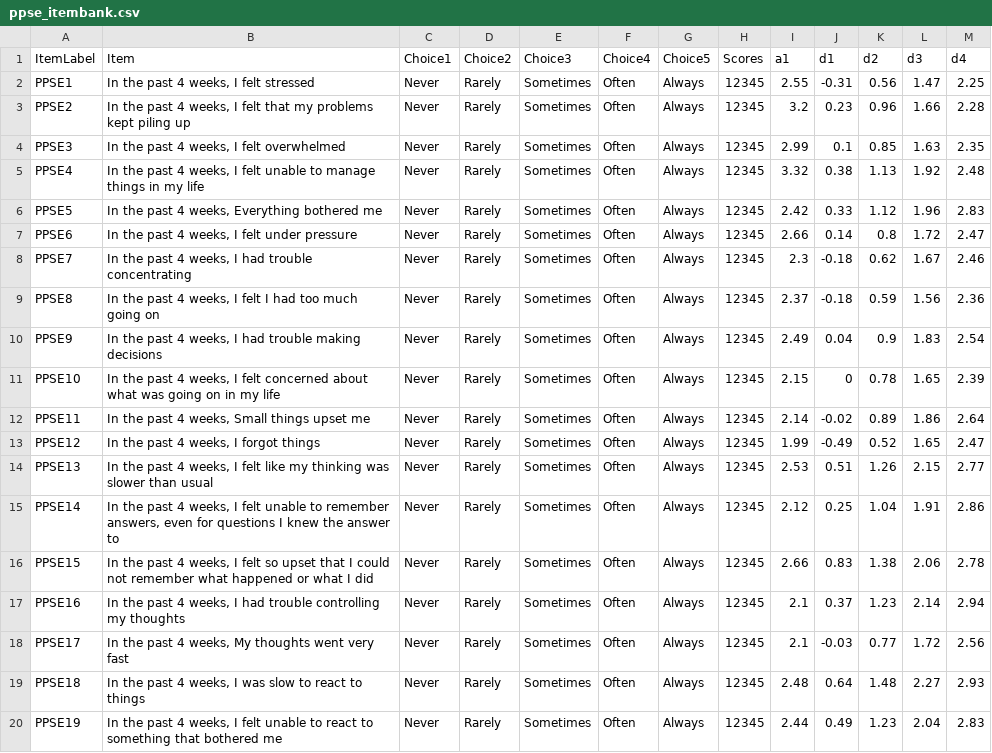
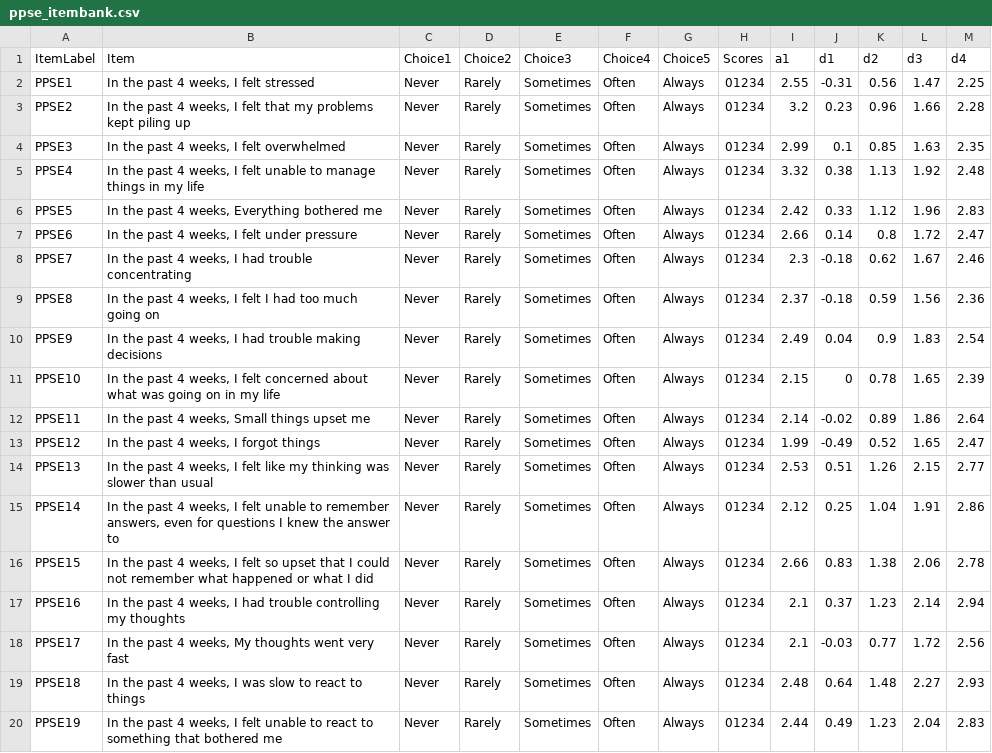
Before and after one commit to tasospsy/webCAT, a CSV file: tutorial/polytomous/ppse_itembank.csv, drawn as a sheet.

Commit message:
ppse item bank with correct coding

```diff
--- a/tutorial/polytomous/ppse_itembank.csv
+++ b/tutorial/polytomous/ppse_itembank.csv
@@ -1,20 +1,20 @@
 "ItemLabel","Item","Choice1","Choice2","Choice3","Choice4","Choice5","Scores","a1","d1","d2","d3","d4"
-"PPSE1","In the past 4 weeks, I felt stressed","Never","Rarely","Sometimes","Often","Always","12345",2.55,-0.31,0.56,1.47,2.25
-"PPSE2","In the past 4 weeks, I felt that my problems kept piling up","Never","Rarely","Sometimes","Often","Always","12345",3.2,0.23,0.96,1.66,2.28
-"PPSE3","In the past 4 weeks, I felt overwhelmed","Never","Rarely","Sometimes","Often","Always","12345",2.99,0.1,0.85,1.63,2.35
-"PPSE4","In the past 4 weeks, I felt unable to manage things in my life","Never","Rarely","Sometimes","Often","Always","12345",3.32,0.38,1.13,1.92,2.48
-"PPSE5","In the past 4 weeks, Everything bothered me","Never","Rarely","Sometimes","Often","Always","12345",2.42,0.33,1.12,1.96,2.83
-"PPSE6","In the past 4 weeks, I felt under pressure","Never","Rarely","Sometimes","Often","Always","12345",2.66,0.14,0.8,1.72,2.47
-"PPSE7","In the past 4 weeks, I had trouble concentrating","Never","Rarely","Sometimes","Often","Always","12345",2.3,-0.18,0.62,1.67,2.46
-"PPSE8","In the past 4 weeks, I felt I had too much going on","Never","Rarely","Sometimes","Often","Always","12345",2.37,-0.18,0.59,1.56,2.36
-"PPSE9","In the past 4 weeks, I had trouble making decisions","Never","Rarely","Sometimes","Often","Always","12345",2.49,0.04,0.9,1.83,2.54
-"PPSE10","In the past 4 weeks, I felt concerned about what was going on in my life","Never","Rarely","Sometimes","Often","Always","12345",2.15,0,0.78,1.65,2.39
-"PPSE11","In the past 4 weeks, Small things upset me","Never","Rarely","Sometimes","Often","Always","12345",2.14,-0.02,0.89,1.86,2.64
-"PPSE12","In the past 4 weeks, I forgot things","Never","Rarely","Sometimes","Often","Always","12345",1.99,-0.49,0.52,1.65,2.47
-"PPSE13","In the past 4 weeks, I felt like my thinking was slower than usual","Never","Rarely","Sometimes","Often","Always","12345",2.53,0.51,1.26,2.15,2.77
-"PPSE14","In the past 4 weeks, I felt unable to remember answers, even for questions I knew the answer to","Never","Rarely","Sometimes","Often","Always","12345",2.12,0.25,1.04,1.91,2.86
-"PPSE15","In the past 4 weeks, I felt so upset that I could not remember what happened or what I did","Never","Rarely","Sometimes","Often","Always","12345",2.66,0.83,1.38,2.06,2.78
-"PPSE16","In the past 4 weeks, I had trouble controlling my thoughts","Never","Rarely","Sometimes","Often","Always","12345",2.1,0.37,1.23,2.14,2.94
-"PPSE17","In the past 4 weeks, My thoughts went very fast","Never","Rarely","Sometimes","Often","Always","12345",2.1,-0.03,0.77,1.72,2.56
-"PPSE18","In the past 4 weeks, I was slow to react to things","Never","Rarely","Sometimes","Often","Always","12345",2.48,0.64,1.48,2.27,2.93
-"PPSE19","In the past 4 weeks, I felt unable to react to something that bothered me","Never","Rarely","Sometimes","Often","Always","12345",2.44,0.49,1.23,2.04,2.83
+"PPSE1","In the past 4 weeks, I felt stressed","Never","Rarely","Sometimes","Often","Always","01234",2.55,-0.31,0.56,1.47,2.25
+"PPSE2","In the past 4 weeks, I felt that my problems kept piling up","Never","Rarely","Sometimes","Often","Always","01234",3.2,0.23,0.96,1.66,2.28
+"PPSE3","In the past 4 weeks, I felt overwhelmed","Never","Rarely","Sometimes","Often","Always","01234",2.99,0.1,0.85,1.63,2.35
+"PPSE4","In the past 4 weeks, I felt unable to manage things in my life","Never","Rarely","Sometimes","Often","Always","01234",3.32,0.38,1.13,1.92,2.48
+"PPSE5","In the past 4 weeks, Everything bothered me","Never","Rarely","Sometimes","Often","Always","01234",2.42,0.33,1.12,1.96,2.83
+"PPSE6","In the past 4 weeks, I felt under pressure","Never","Rarely","Sometimes","Often","Always","01234",2.66,0.14,0.8,1.72,2.47
+"PPSE7","In the past 4 weeks, I had trouble concentrating","Never","Rarely","Sometimes","Often","Always","01234",2.3,-0.18,0.62,1.67,2.46
+"PPSE8","In the past 4 weeks, I felt I had too much going on","Never","Rarely","Sometimes","Often","Always","01234",2.37,-0.18,0.59,1.56,2.36
+"PPSE9","In the past 4 weeks, I had trouble making decisions","Never","Rarely","Sometimes","Often","Always","01234",2.49,0.04,0.9,1.83,2.54
+"PPSE10","In the past 4 weeks, I felt concerned about what was going on in my life","Never","Rarely","Sometimes","Often","Always","01234",2.15,0,0.78,1.65,2.39
+"PPSE11","In the past 4 weeks, Small things upset me","Never","Rarely","Sometimes","Often","Always","01234",2.14,-0.02,0.89,1.86,2.64
+"PPSE12","In the past 4 weeks, I forgot things","Never","Rarely","Sometimes","Often","Always","01234",1.99,-0.49,0.52,1.65,2.47
+"PPSE13","In the past 4 weeks, I felt like my thinking was slower than usual","Never","Rarely","Sometimes","Often","Always","01234",2.53,0.51,1.26,2.15,2.77
+"PPSE14","In the past 4 weeks, I felt unable to remember answers, even for questions I knew the answer to","Never","Rarely","Sometimes","Often","Always","01234",2.12,0.25,1.04,1.91,2.86
+"PPSE15","In the past 4 weeks, I felt so upset that I could not remember what happened or what I did","Never","Rarely","Sometimes","Often","Always","01234",2.66,0.83,1.38,2.06,2.78
+"PPSE16","In the past 4 weeks, I had trouble controlling my thoughts","Never","Rarely","Sometimes","Often","Always","01234",2.1,0.37,1.23,2.14,2.94
+"PPSE17","In the past 4 weeks, My thoughts went very fast","Never","Rarely","Sometimes","Often","Always","01234",2.1,-0.03,0.77,1.72,2.56
+"PPSE18","In the past 4 weeks, I was slow to react to things","Never","Rarely","Sometimes","Often","Always","01234",2.48,0.64,1.48,2.27,2.93
+"PPSE19","In the past 4 weeks, I felt unable to react to something that bothered me","Never","Rarely","Sometimes","Often","Always","01234",2.44,0.49,1.23,2.04,2.83
```
